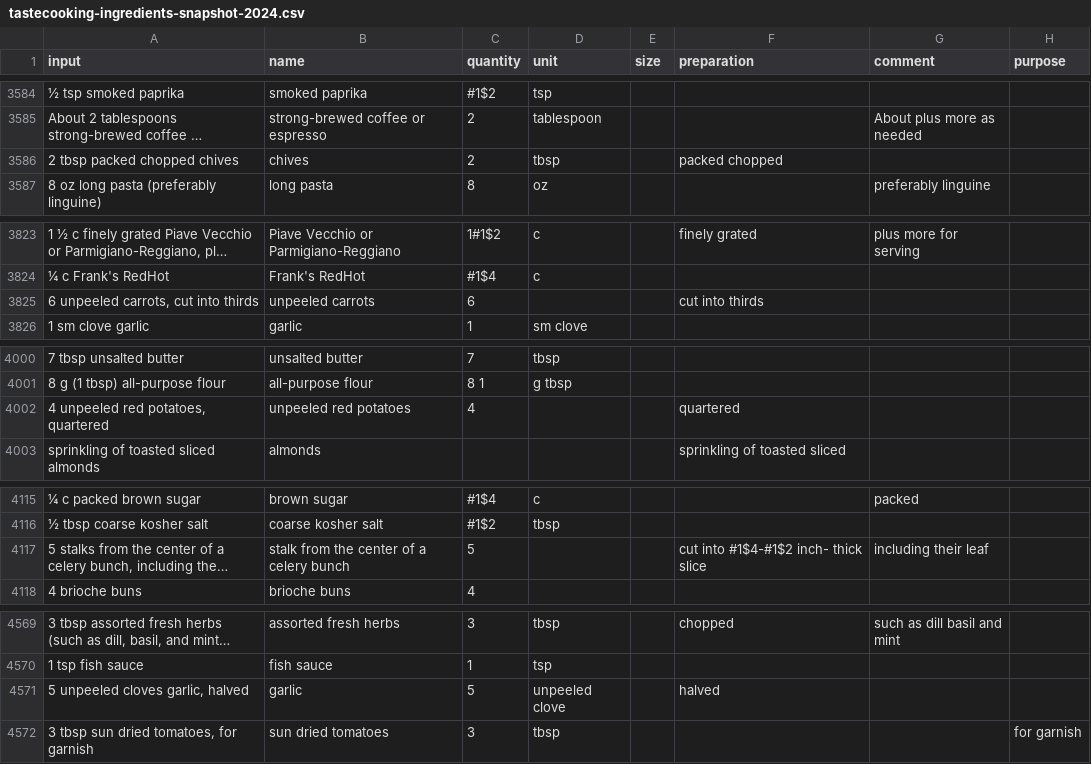
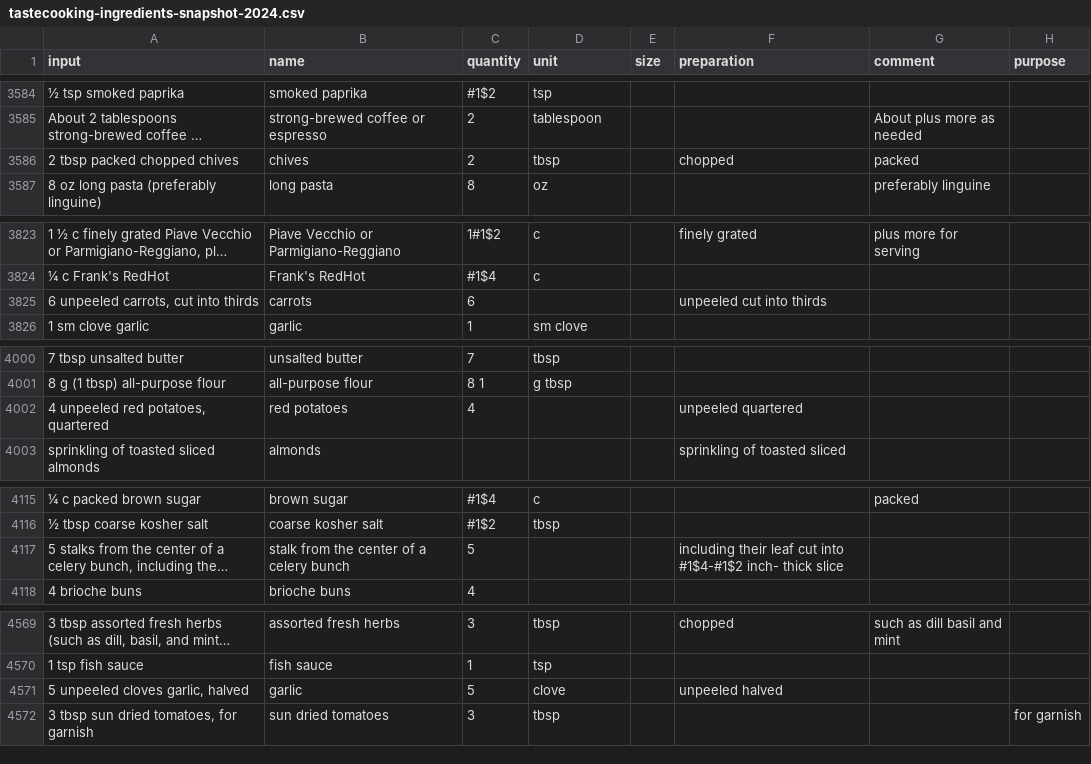
Before and after one commit to strangetom/ingredient-parser, a CSV file: train/data/tastecooking/tastecooking-ingredients-snapshot-2024.csv, drawn as a sheet; only a part is shown, gaps mark what is left out; long unchanged cells end in …; the diff covers the shown part only; the diff names each change by its address in the sheet, - before the commit and + after, or states it on an @@ line.

```diff
--- a/train/data/tastecooking/tastecooking-ingredients-snapshot-2024.csv
+++ b/train/data/tastecooking/tastecooking-ingredients-snapshot-2024.csv
-F3586 (preparation): packed chopped
+F3586 (preparation): chopped
-G3586 (comment): (empty)
+G3586 (comment): packed
-B3825 (name): unpeeled carrots
+B3825 (name): carrots
-F3825 (preparation): cut into thirds
+F3825 (preparation): unpeeled cut into thirds
-B4002 (name): unpeeled red potatoes
+B4002 (name): red potatoes
-F4002 (preparation): quartered
+F4002 (preparation): unpeeled quartered
-F4117 (preparation): cut into…
+F4117 (preparation): including their leaf cut into…
-G4117 (comment): including their leaf
+G4117 (comment): (empty)
-D4571 (unit): unpeeled clove
+D4571 (unit): clove
-F4571 (preparation): halved
+F4571 (preparation): unpeeled halved
```
Also changed, not shown: 20 edited cells elsewhere in this file, train/data/manual/manual-ingredients.csv, 5 other files.
